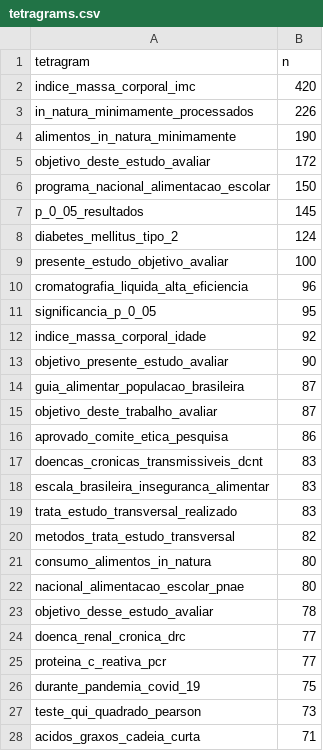
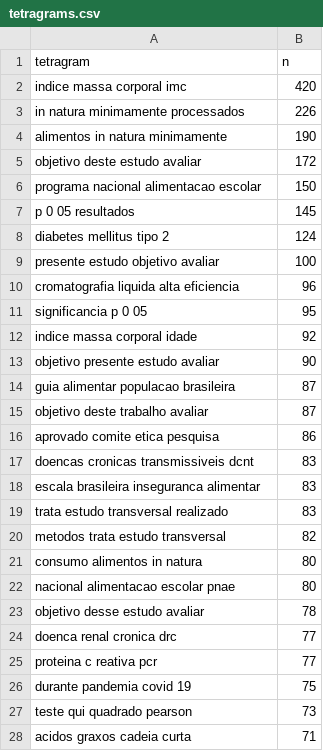
Before and after one commit to marcosfanton/stm_nutricao, a CSV file: 01_dados/tetragrams.csv, drawn as a sheet; only a part is shown; the diff covers the shown part only.

Commit message:
teste com primeiro modelo (descobrir Ks).

```diff
--- a/01_dados/tetragrams.csv
+++ b/01_dados/tetragrams.csv
@@ -1,28 +1,28 @@
 tetragram,n
-indice_massa_corporal_imc,420
-in_natura_minimamente_processados,226
-alimentos_in_natura_minimamente,190
-objetivo_deste_estudo_avaliar,172
-programa_nacional_alimentacao_escolar,150
-p_0_05_resultados,145
-diabetes_mellitus_tipo_2,124
-presente_estudo_objetivo_avaliar,100
-cromatografia_liquida_alta_eficiencia,96
-significancia_p_0_05,95
-indice_massa_corporal_idade,92
-objetivo_presente_estudo_avaliar,90
-guia_alimentar_populacao_brasileira,87
-objetivo_deste_trabalho_avaliar,87
-aprovado_comite_etica_pesquisa,86
-doencas_cronicas_transmissiveis_dcnt,83
-escala_brasileira_inseguranca_alimentar,83
-trata_estudo_transversal_realizado,83
-metodos_trata_estudo_transversal,82
-consumo_alimentos_in_natura,80
-nacional_alimentacao_escolar_pnae,80
-objetivo_desse_estudo_avaliar,78
-doenca_renal_cronica_drc,77
-proteina_c_reativa_pcr,77
-durante_pandemia_covid_19,75
-teste_qui_quadrado_pearson,73
-acidos_graxos_cadeia_curta,71
+indice massa corporal imc,420
+in natura minimamente processados,226
+alimentos in natura minimamente,190
+objetivo deste estudo avaliar,172
+programa nacional alimentacao escolar,150
+p 0 05 resultados,145
+diabetes mellitus tipo 2,124
+presente estudo objetivo avaliar,100
+cromatografia liquida alta eficiencia,96
+significancia p 0 05,95
+indice massa corporal idade,92
+objetivo presente estudo avaliar,90
+guia alimentar populacao brasileira,87
+objetivo deste trabalho avaliar,87
+aprovado comite etica pesquisa,86
+doencas cronicas transmissiveis dcnt,83
+escala brasileira inseguranca alimentar,83
+trata estudo transversal realizado,83
+metodos trata estudo transversal,82
+consumo alimentos in natura,80
+nacional alimentacao escolar pnae,80
+objetivo desse estudo avaliar,78
+doenca renal cronica drc,77
+proteina c reativa pcr,77
+durante pandemia covid 19,75
+teste qui quadrado pearson,73
+acidos graxos cadeia curta,71
```
Also changed, not shown: 17 edited cells elsewhere in this file, 01_dados/trigrams.csv, 4 other files.
